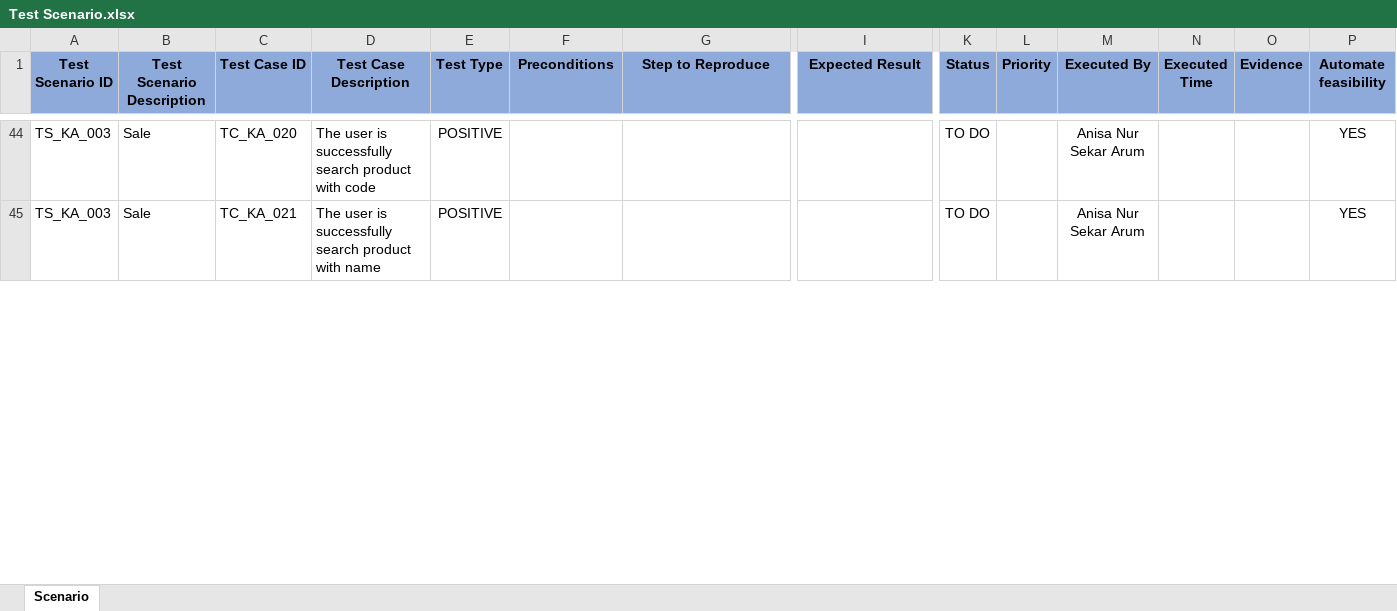
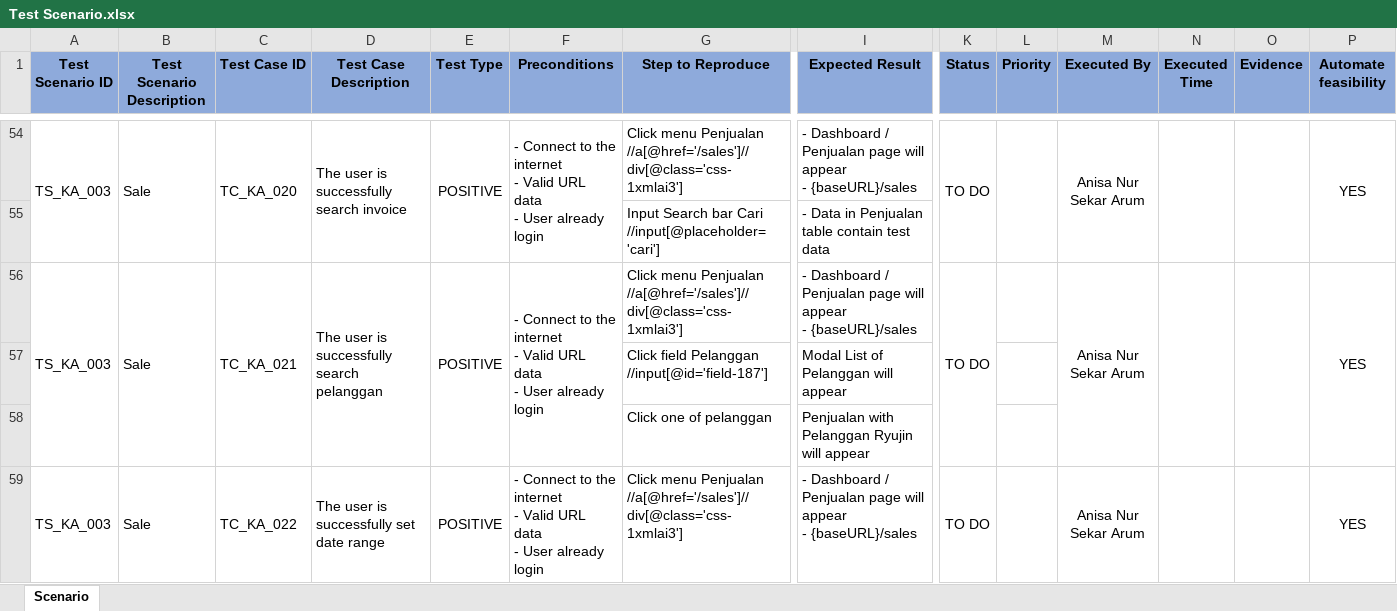
Before and after one commit to anisanursekararum/Scenario-Testing-KasirAja, an Excel workbook: Test Scenario.xlsx, sheet Scenario, drawn as a sheet; only a part is shown, gaps mark what is left out; values as stored, in another font and other column widths than the file's, no borders; conditional formats not drawn; addresses are those after the commit; rows hold the shown columns only; ↵ is a line break in a cell; the diff covers the shown part only; the diff names each change by its address in the sheet, - before the commit and + after, or states it on an @@ line.

Commit message:
add scenario sales

```diff
--- a/Test Scenario.xlsx (sheet Scenario)
+++ b/Test Scenario.xlsx (sheet Scenario)
+A54:A55 merged
+B54:B55 merged
+C54:C55 merged
-D54 (Test Case Description): The user is successfully search product with code
+D54 (Test Case Description): The user is successfully search invoice
+D54:D55 merged
+E54:E55 merged
-F54 (Preconditions): (empty)
+F54 (Preconditions): - Connect to the internet ↵ - Valid URL data ↵ - User already login
+F54:F55 merged
-G54 (Step to Reproduce): (empty)
+G54 (Step to Reproduce): Click menu Penjualan //a[@href='/sales']//div[@class='css-1xmlai3']
-I54 (Expected Result): (empty)
+I54 (Expected Result): - Dashboard / Penjualan page will appear ↵ - {baseURL}/sales
+K54:K55 merged
+L54:L55 merged
+M54:M55 merged
+N54:N55 merged
+O54:O55 merged
+P54:P55 merged
+row 55:  |  |  |  |  |  | Input Search bar Cari //input[@placeholder='cari'] | - Data in Penjualan table contain test data
+A56:A58 merged
+B56:B58 merged
+C56:C58 merged
-D56 (Test Case Description): The user is successfully search product with name
+D56 (Test Case Description): The user is successfully search pelanggan
+D56:D58 merged
+E56:E58 merged
-F56 (Preconditions): (empty)
+F56 (Preconditions): - Connect to the internet ↵ - Valid URL data ↵ - User already login
+F56:F58 merged
-G56 (Step to Reproduce): (empty)
+G56 (Step to Reproduce): Click menu Penjualan //a[@href='/sales']//div[@class='css-1xmlai3']
-I56 (Expected Result): (empty)
+I56 (Expected Result): - Dashboard / Penjualan page will appear ↵ - {baseURL}/sales
+K56:K58 merged
+M56:M58 merged
+N56:N58 merged
+O56:O58 merged
+P56:P58 merged
+row 57:  |  |  |  |  |  | Click field Pelanggan //input[@id='field-187'] | Modal List of Pelanggan will appear
+row 58:  |  |  |  |  |  | Click one of pelanggan | Penjualan with Pelanggan Ryujin will appear
+row 59: TS_KA_003 | Sale | TC_KA_022 | The user is successfully set date range | POSITIVE | - Connect to the internet ↵ - Valid URL data ↵ - User already login | Click menu Penjualan //a[@href='/sales']//div[@class='css-1xmlai3'] | - Dashboard / Penjualan page will appear ↵ - {baseURL}/sales | TO DO |  | Anisa Nur Sekar Arum |  |  | YES
```
Also changed, not shown: 17 added rows, 33 edited cells and merged cells elsewhere in this sheet.
